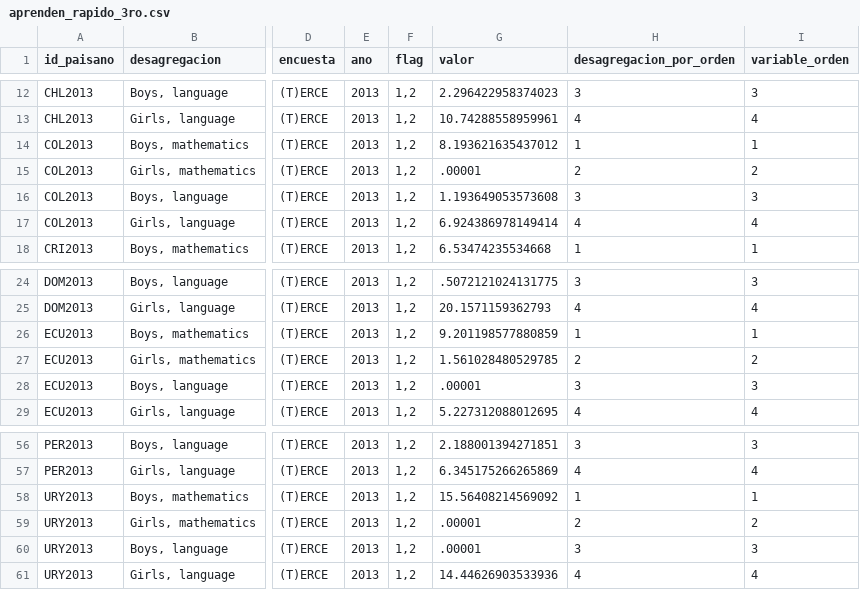
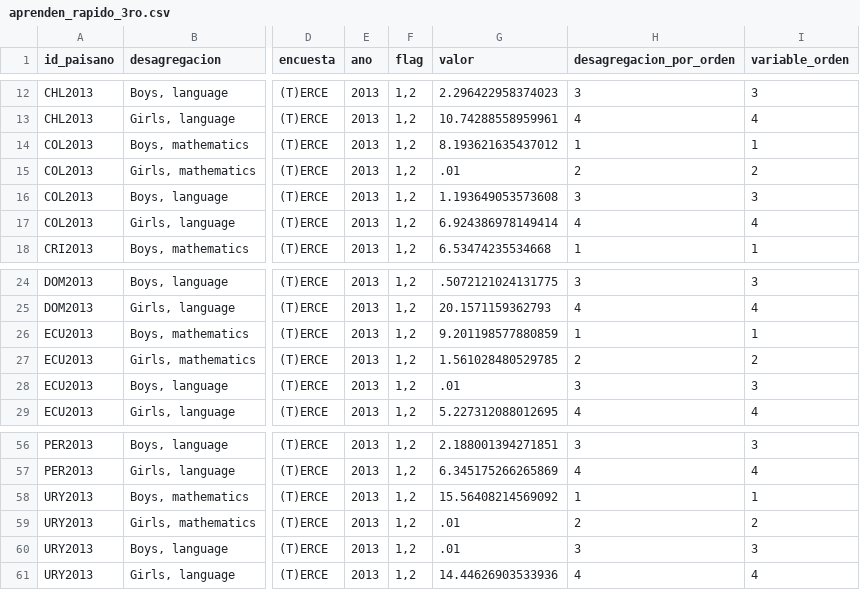
Before and after one commit to julianppe/prueba_oneapp, a CSV file: datasets/gender_roles_english/aprenden_rapido_3ro.csv, drawn as a sheet; only a part is shown, gaps mark what is left out; the diff names each change by its address in the sheet, - before the commit and + after, or states it on an @@ line.

```diff
--- a/datasets/gender_roles_english/aprenden_rapido_3ro.csv
+++ b/datasets/gender_roles_english/aprenden_rapido_3ro.csv
-G15 (valor): .00001
+G15 (valor): .01
-G28 (valor): .00001
+G28 (valor): .01
-G59:G60 (valor): .00001
+G59:G60 (valor): .01
```
Also changed, not shown: datasets/gender_roles_english/aprenden_rapido_6to.csv, datasets/gender_roles_spanish/aprenden_rapido_3ro.csv, 29 other files.
